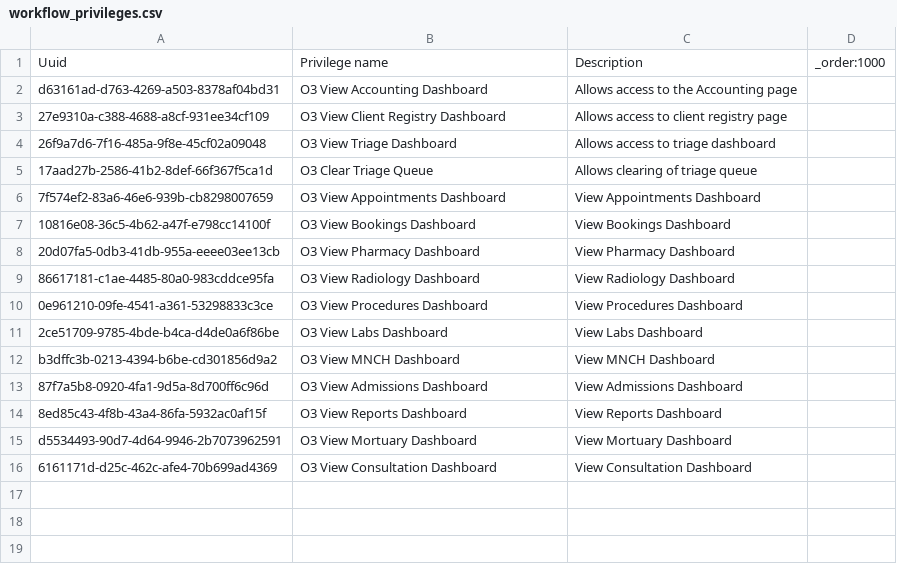
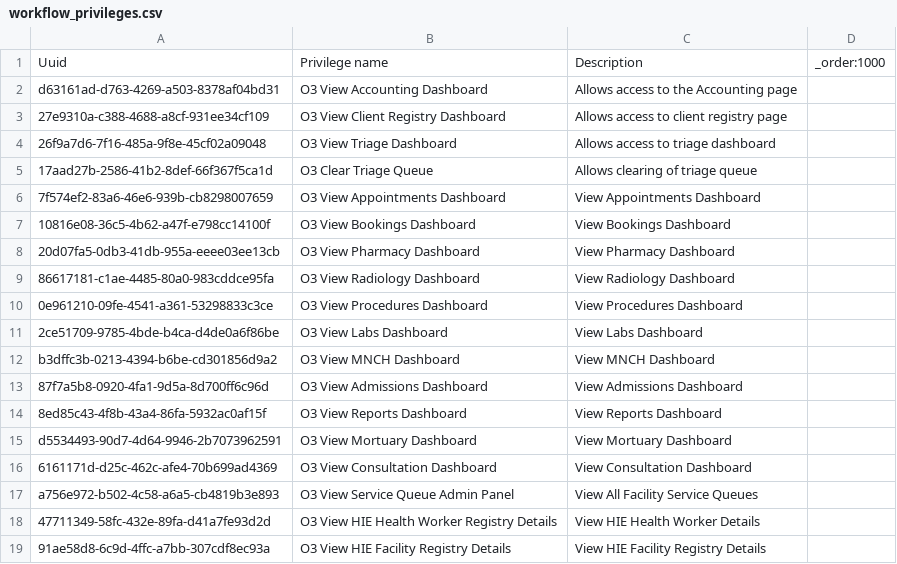
Before and after one commit to maikofelix47/openmrs-content-amrs, a CSV file: configuration/backend_configuration/privileges/workflow_privileges.csv, drawn as a sheet; the diff names each change by its address in the sheet, - before the commit and + after, or states it on an @@ line.

```diff
--- a/configuration/backend_configuration/privileges/workflow_privileges.csv
+++ b/configuration/backend_configuration/privileges/workflow_privileges.csv
+row 17: a756e972-b502-4c58-a6a5-cb4819b3e893 | O3 View Service Queue Admin Panel | View All Facility Service Queues
+row 18: 47711349-58fc-432e-89fa-d41a7fe93d2d | O3 View HIE Health Worker Registry Details | View HIE Health Worker Details
+row 19: 91ae58d8-6c9d-4ffc-a7bb-307cdf8ec93a | O3 View HIE Facility Registry Details | View HIE Facility Registry Details
```
Also changed, not shown: configuration/backend_configuration/roles/workflow_roles.csv.
